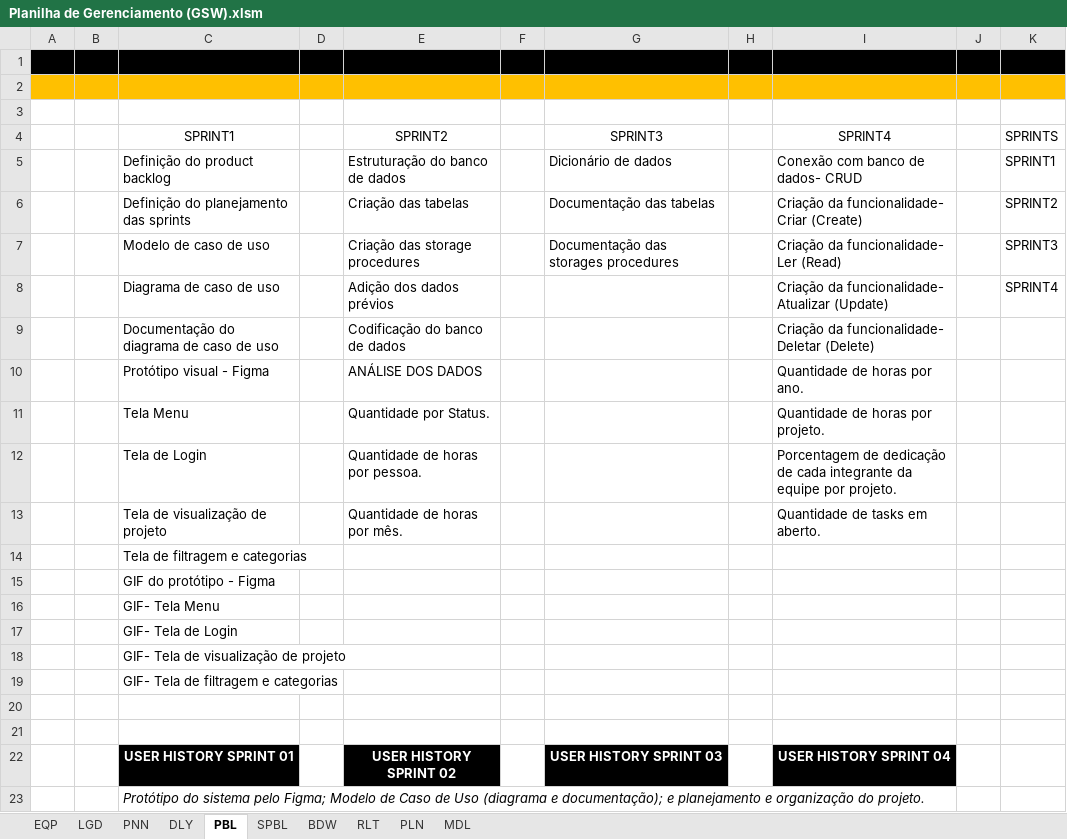
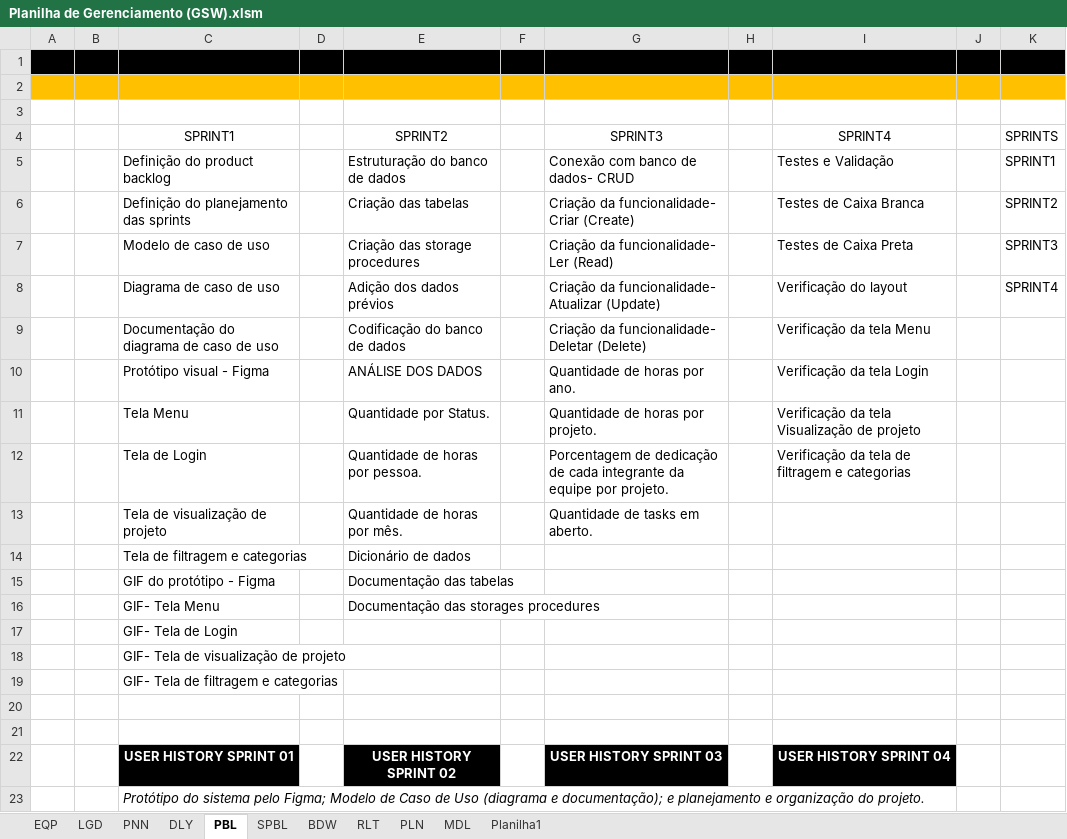
Before and after one commit to Leo0256/Equipe_Lider-Projeto_GSW, an Excel workbook: Arquivos/Artefatos/Planilha de Gerenciamento (GSW).xlsm, sheet PBL, drawn as a sheet; values as stored, in another font and other column widths than the file's, no borders; charts and pictures and table styles not drawn; the diff names each change by its address in the sheet, - before the commit and + after, or states it on an @@ line.

Commit message:
Planilha de Gerenciamento (sprint 2)

```diff
--- a/Arquivos/Artefatos/Planilha de Gerenciamento (GSW).xlsm (sheet PBL)
+++ b/Arquivos/Artefatos/Planilha de Gerenciamento (GSW).xlsm (sheet PBL)
+sheet tab: Planilha1
-G5 (SPRINT3): Dicionário de dados
+G5 (SPRINT3): Conexão com banco de dados- CRUD
-I5 (SPRINT4): Conexão com banco de dados- CRUD
+I5 (SPRINT4): Testes e Validação
-G6 (SPRINT3): Documentação das tabelas
+G6 (SPRINT3): Criação da funcionalidade- Criar (Create)
-I6 (SPRINT4): Criação da funcionalidade- Criar (Create)
+I6 (SPRINT4): Testes de Caixa Branca
-G7 (SPRINT3): Documentação das storages procedures
+G7 (SPRINT3): Criação da funcionalidade- Ler (Read)
-I7 (SPRINT4): Criação da funcionalidade- Ler (Read)
+I7 (SPRINT4): Testes de Caixa Preta
-G8 (SPRINT3): (empty)
+G8 (SPRINT3): Criação da funcionalidade- Atualizar (Update)
-I8 (SPRINT4): Criação da funcionalidade- Atualizar (Update)
+I8 (SPRINT4): Verificação do layout
-G9 (SPRINT3): (empty)
+G9 (SPRINT3): Criação da funcionalidade- Deletar (Delete)
-I9 (SPRINT4): Criação da funcionalidade- Deletar (Delete)
+I9 (SPRINT4): Verificação da tela Menu
-G10 (SPRINT3): (empty)
+G10 (SPRINT3): Quantidade de horas por ano.
-I10 (SPRINT4): Quantidade de horas por ano.
+I10 (SPRINT4): Verificação da tela Login
-G11 (SPRINT3): (empty)
+G11 (SPRINT3): Quantidade de horas por projeto.
-I11 (SPRINT4): Quantidade de horas por projeto.
+I11 (SPRINT4): Verificação da tela Visualização de projeto
-G12 (SPRINT3): (empty)
+G12 (SPRINT3): Porcentagem de dedicação de cada integrante da equipe por projeto.
-I12 (SPRINT4): Porcentagem de dedicação de cada integrante da equipe por projeto.
+I12 (SPRINT4): Verificação da tela de filtragem e categorias
-G13 (SPRINT3): (empty)
+G13 (SPRINT3): Quantidade de tasks em aberto.
-I13 (SPRINT4): Quantidade de tasks em aberto.
+I13 (SPRINT4): (empty)
-E14 (SPRINT2): (empty)
+E14 (SPRINT2): Dicionário de dados
-E15 (SPRINT2): (empty)
+E15 (SPRINT2): Documentação das tabelas
-E16 (SPRINT2): (empty)
+E16 (SPRINT2): Documentação das storages procedures
```
Also changed, not shown: sheet SPBL, sheet BDW, charts or pictures.
